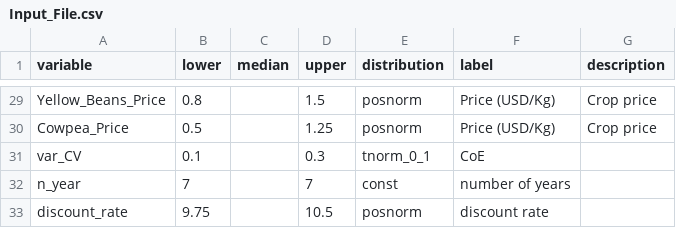
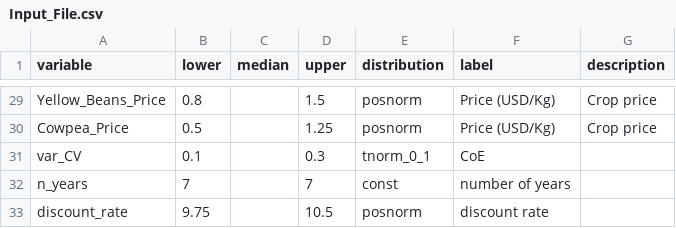
Before and after one commit to abasalambd/Decision-Analysis-and-Forecasting-in-Agriculture, a CSV file: Input_File.csv, drawn as a sheet; only a part is shown, gaps mark what is left out.

Commit message:
Fined_Tuned_ Input File- Ahmed

```diff
--- a/Input_File.csv
+++ b/Input_File.csv
@@ -31,3 +31,3 @@ Cowpea_Price,0.5,,1.25,posnorm,Price (USD/Kg),Crop price
 var_CV,0.1,,0.3,tnorm_0_1,CoE,
-n_year,7,,7,const,number of years,
+n_years,7,,7,const,number of years,
 discount_rate,9.75,,10.5,posnorm,discount rate,
```
